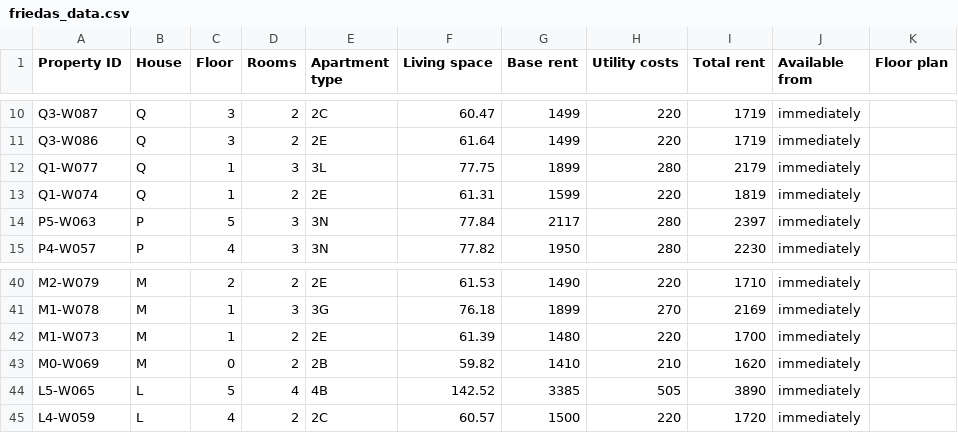
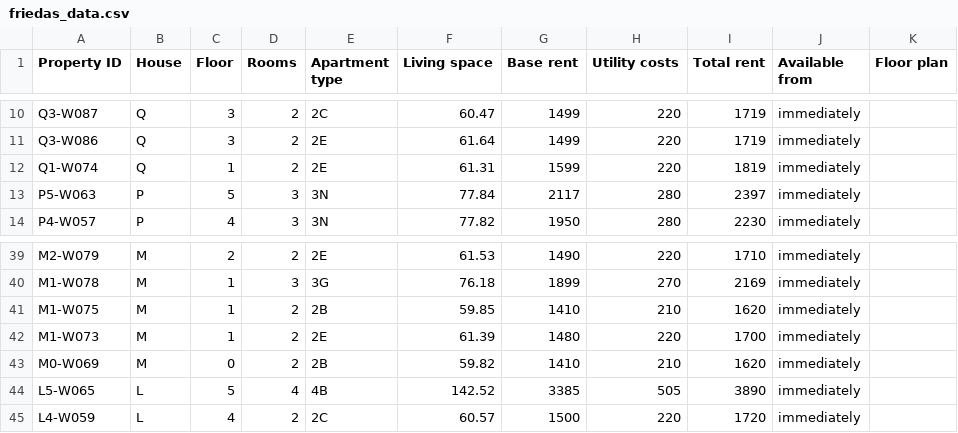
Before and after one commit to kkrainov/friedas-tracker, a CSV file: friedas_data.csv, drawn as a sheet; only a part is shown, gaps mark what is left out.

Commit message:
Update: 2026-07-03

```diff
--- a/friedas_data.csv
+++ b/friedas_data.csv
@@ -11,3 +11,2 @@ Q3-W087,Q,3,2,2C,60.47,1499,220,1719,immediately,
 Q3-W086,Q,3,2,2E,61.64,1499,220,1719,immediately,
-Q1-W077,Q,1,3,3L,77.75,1899,280,2179,immediately,
 Q1-W074,Q,1,2,2E,61.31,1599,220,1819,immediately,
@@ -41,2 +40,3 @@ M2-W079,M,2,2,2E,61.53,1490,220,1710,immediately,
 M1-W078,M,1,3,3G,76.18,1899,270,2169,immediately,
+M1-W075,M,1,2,2B,59.85,1410,210,1620,immediately,
 M1-W073,M,1,2,2E,61.39,1480,220,1700,immediately,
```
